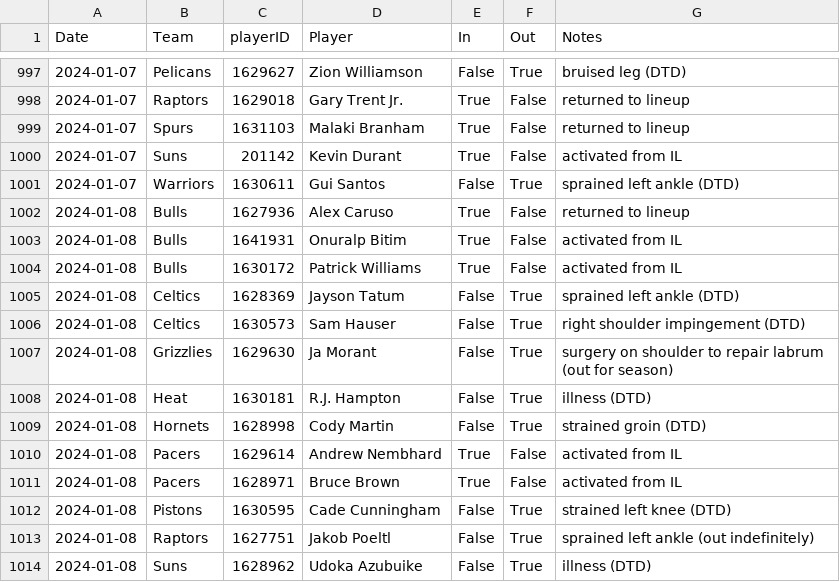
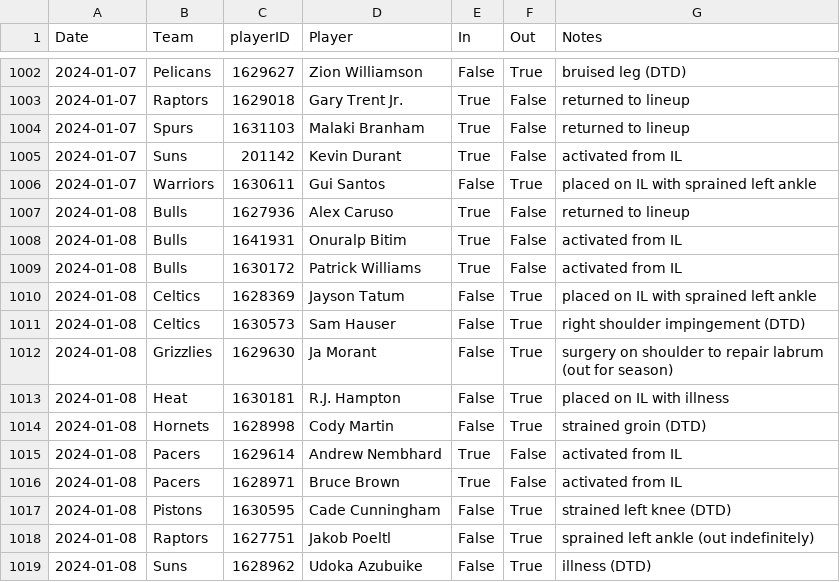
Before and after one commit to sravanpannala/csv, a CSV file: NBA_prosptran_injuries_2023.csv, drawn as a sheet; only a part is shown, gaps mark what is left out; the diff covers the shown part only.

```diff
--- a/NBA_prosptran_injuries_2023.csv
+++ b/NBA_prosptran_injuries_2023.csv
@@ -1000,3 +1005,3 @@ Date,Team,playerID,Player,In,Out,Notes
 2024-01-07,Suns,201142,Kevin Durant,True,False,activated from IL
-2024-01-07,Warriors,1630611,Gui Santos,False,True,sprained left ankle (DTD)
+2024-01-07,Warriors,1630611,Gui Santos,False,True,placed on IL with sprained left ankle
 2024-01-08,Bulls,1627936,Alex Caruso,True,False,returned to lineup
@@ -1004,6 +1009,6 @@ Date,Team,playerID,Player,In,Out,Notes
 2024-01-08,Bulls,1630172,Patrick Williams,True,False,activated from IL
-2024-01-08,Celtics,1628369,Jayson Tatum,False,True,sprained left ankle (DTD)
+2024-01-08,Celtics,1628369,Jayson Tatum,False,True,placed on IL with sprained left ankle
 2024-01-08,Celtics,1630573,Sam Hauser,False,True,right shoulder impingement (DTD)
 2024-01-08,Grizzlies,1629630,Ja Morant,False,True,surgery on shoulder to repair labrum (out for season)
-2024-01-08,Heat,1630181,R.J. Hampton,False,True,illness (DTD)
+2024-01-08,Heat,1630181,R.J. Hampton,False,True,placed on IL with illness
 2024-01-08,Hornets,1628998,Cody Martin,False,True,strained groin (DTD)
```
Also changed, not shown: 18 added rows and 1 edited cell elsewhere in this file, NBA_Adj_Ratings_2023_2024.csv.
